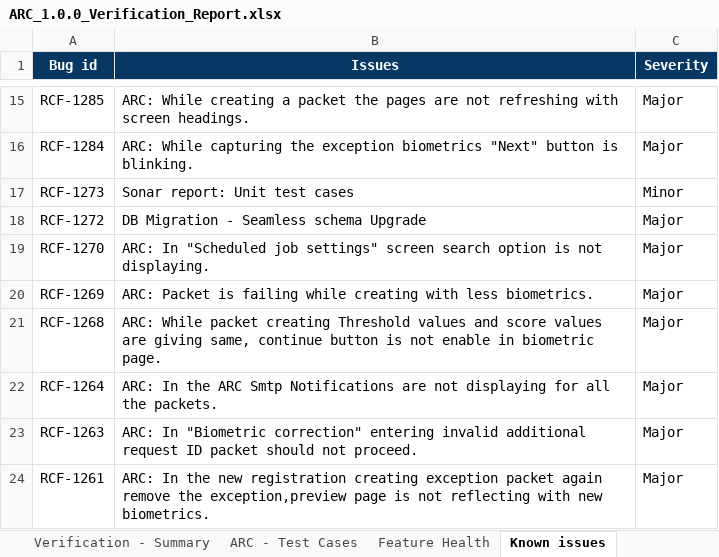
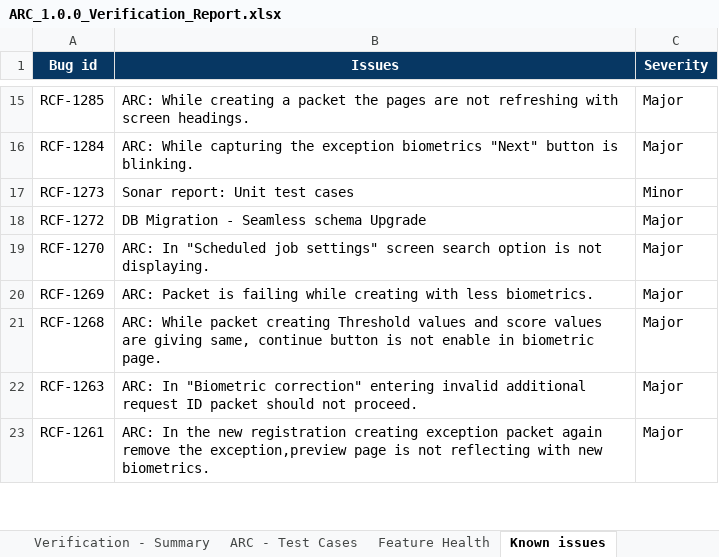
Before and after one commit to mosip/test-management, an Excel workbook: ARC/ARC 1.0.0 GA/ARC_1.0.0_Verification_Report.xlsx, sheet Known issues, drawn as a sheet; only a part is shown, gaps mark what is left out; values as stored, in another font and other column widths than the file's, no borders; the diff names each change by its address in the sheet, - before the commit and + after, or states it on an @@ line.

```diff
--- a/ARC/ARC 1.0.0 GA/ARC_1.0.0_Verification_Report.xlsx (sheet Known issues)
+++ b/ARC/ARC 1.0.0 GA/ARC_1.0.0_Verification_Report.xlsx (sheet Known issues)
-row 22: RCF-1264 | ARC: In the ARC Smtp Notifications are not displaying for all the packets. | Major
```
Also changed, not shown: sheet Feature Health, charts or pictures, 1 other file.
